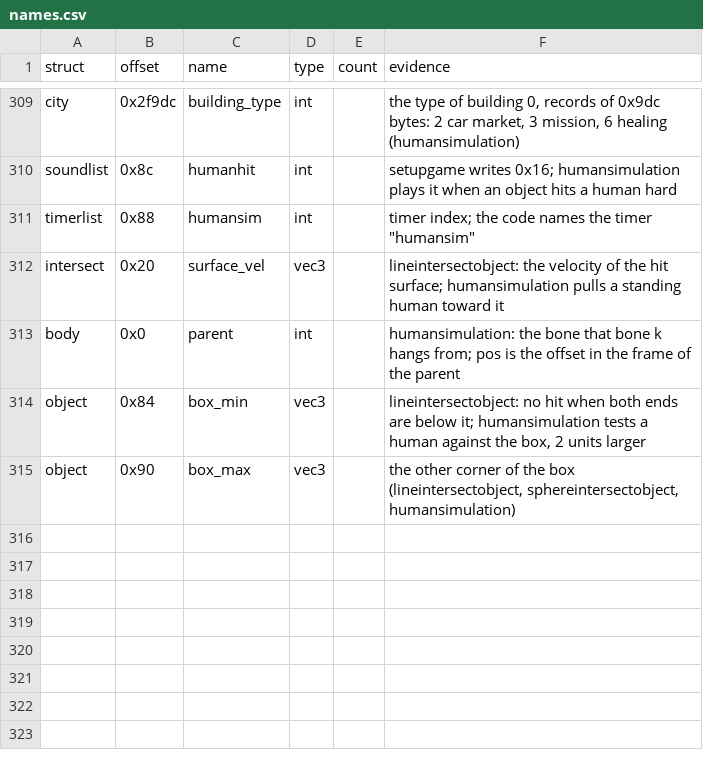
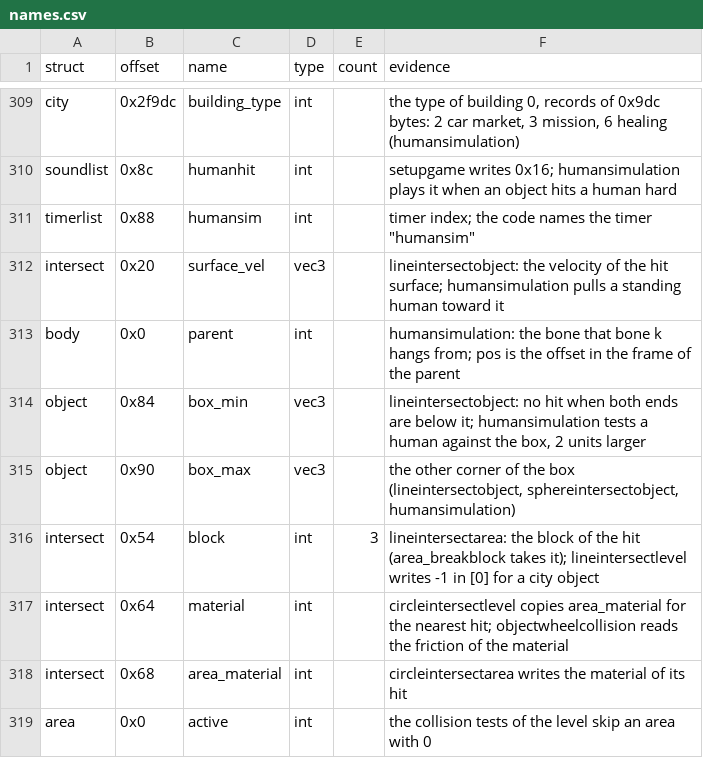
Before and after one commit to TheGreatVulpzin/OpenSubRosa24, a CSV file: analysis/structs/names.csv, drawn as a sheet; only a part is shown, gaps mark what is left out; the diff names each change by its address in the sheet, - before the commit and + after, or states it on an @@ line.

Commit message:
Rewrite the collision tests against the level
src/game/collide.c holds sphereintersectlevel, lineintersectlevel,
lineintersectall and circleintersectlevel: they test the landscape,
the 4 areas and the city objects and keep the nearest hit.

Names: Intersect block, material and area_material, Area active, and
the CityObjectRec record type (1024 records of 0x54 bytes in the
cityobject global).

```diff
--- a/analysis/structs/names.csv
+++ b/analysis/structs/names.csv
+row 316: intersect | 0x54 | block | int | 3 | lineintersectarea: the block of the hit (area_breakblock takes it); lineintersectlevel writes -1 in [0] for a city object
+row 317: intersect | 0x64 | material | int |  | circleintersectlevel copies area_material for the nearest hit; objectwheelcollision reads the friction of the material
+row 318: intersect | 0x68 | area_material | int |  | circleintersectarea writes the material of its hit
+row 319: area | 0x0 | active | int |  | the collision tests of the level skip an area with 0
```
Also changed, not shown: 8 other files.
